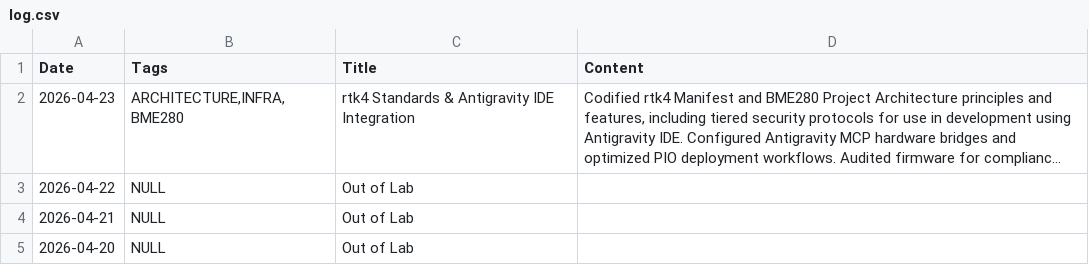
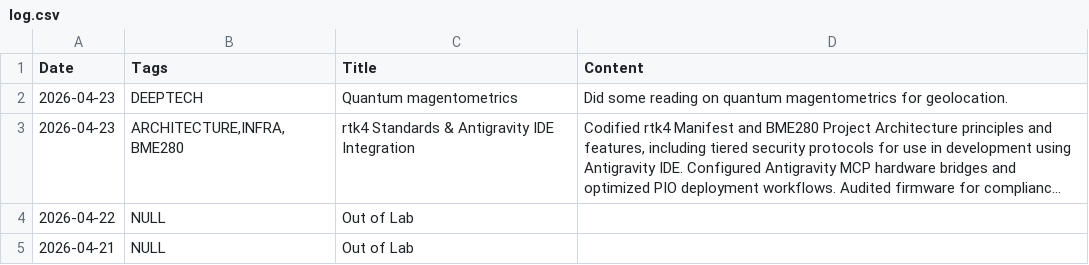
Before and after one commit to jtupulis/rtk4lab.github.io, a CSV file: log.csv, drawn as a sheet; only a part is shown; the shorter side is filled out with more unchanged rows; long unchanged cells end in …; the diff names each change by its address in the sheet, - before the commit and + after, or states it on an @@ line.

Commit message:
Update log.csv

```diff
--- a/log.csv
+++ b/log.csv
+row 2: 2026-04-23 | DEEPTECH | Quantum magentometrics | Did some reading on quantum magentometrics for geolocation.
```
